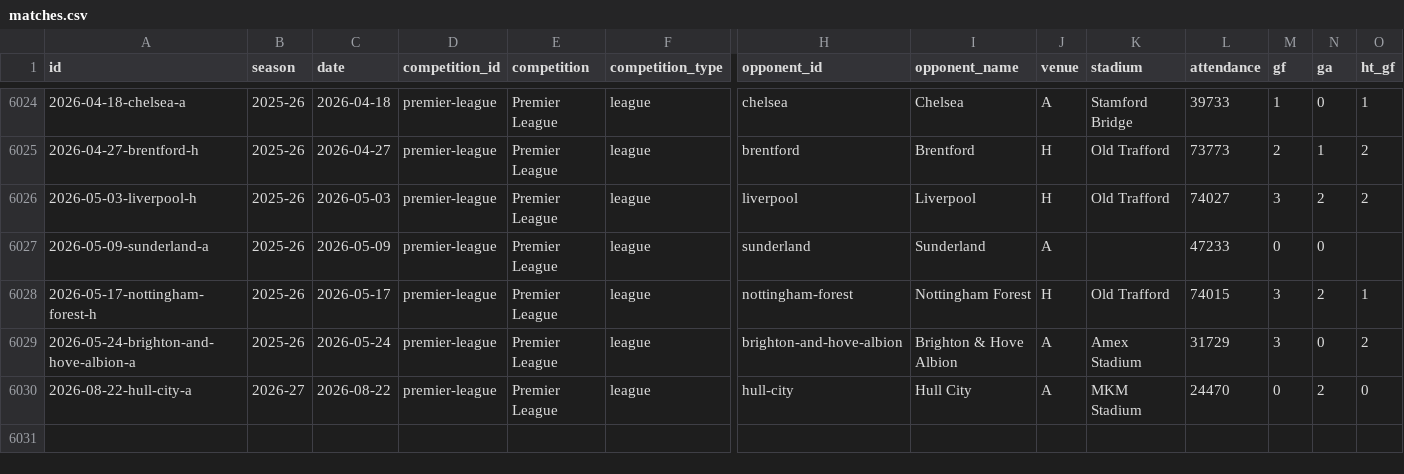
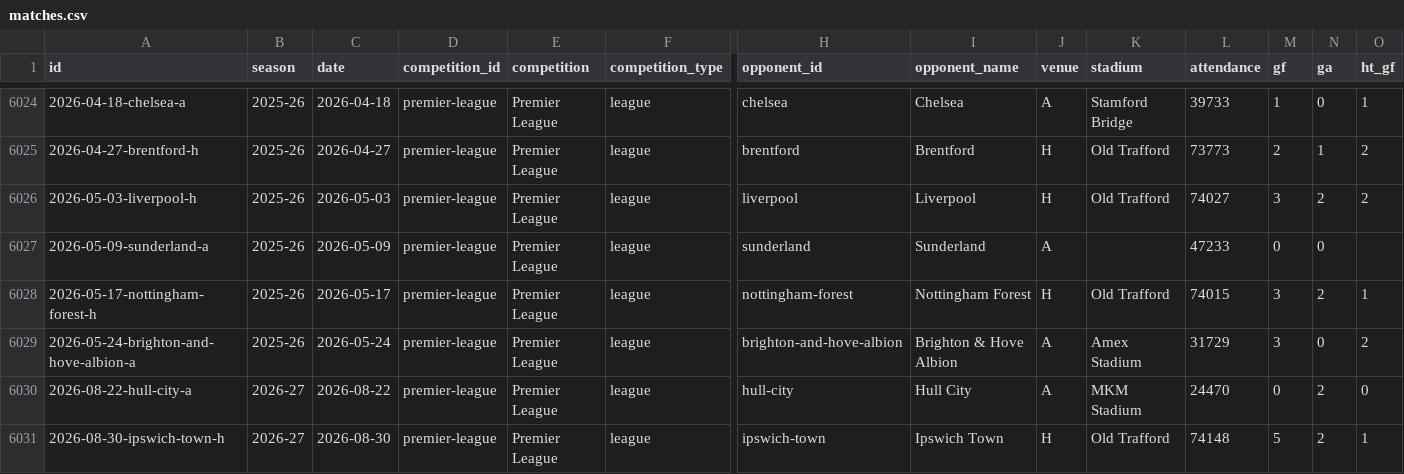
Before and after one commit to cbrown564-alt/unitedstats, a CSV file: public/dataset/matches.csv, drawn as a sheet; only a part is shown, gaps mark what is left out; rows hold the shown columns only; the diff names each change by its address in the sheet, - before the commit and + after, or states it on an @@ line.

```diff
--- a/public/dataset/matches.csv
+++ b/public/dataset/matches.csv
+row 6031: 2026-08-30-ipswich-town-h | 2026-27 | 2026-08-30 | premier-league | Premier League | league | ipswich-town | Ipswich Town | H | Old Trafford | 74148 | 5 | 2 | 1
```
Also changed, not shown: public/dataset/elo_history.csv, public/dataset/players.csv, 6 other files.
